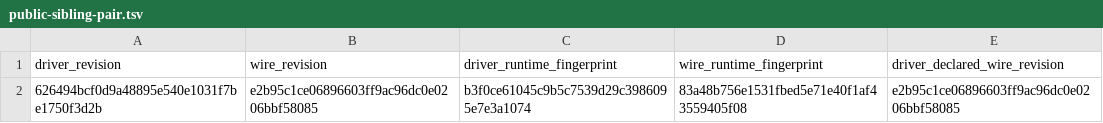
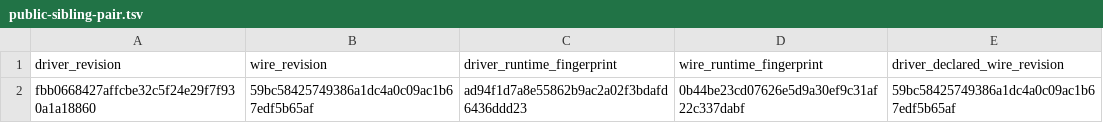
Before and after one commit to kafkars/kafkars, a TSV file: dependencies/public-sibling-pair.tsv, drawn as a sheet; removed rows and columns are numbered as before the commit, all else as after; the diff names each change by its address in the sheet, - before the commit and + after, or states it on an @@ line.

Commit message:
chore(deps): advance reviewed driver wire pair

```diff
--- a/dependencies/public-sibling-pair.tsv
+++ b/dependencies/public-sibling-pair.tsv
-row 2: 626494bcf0d9a48895e540e1031f7be1750f3d2b | e2b95c1ce06896603ff9ac96dc0e0206bbf58085 | b3f0ce61045c9b5c7539d29c3986095e7e3a1074 | 83a48b756e1531fbed5e71e40f1af43559405f08 | e2b95c1ce06896603ff9ac96dc0e0206bbf58085
+row 2: fbb0668427affcbe32c5f24e29f7f930a1a18860 | 59bc58425749386a1dc4a0c09ac1b67edf5b65af | ad94f1d7a8e55862b9ac2a02f3bdafd6436ddd23 | 0b44be23cd07626e5d9a30ef9c31af22c337dabf | 59bc58425749386a1dc4a0c09ac1b67edf5b65af
```
Also changed, not shown: 2 other files.
